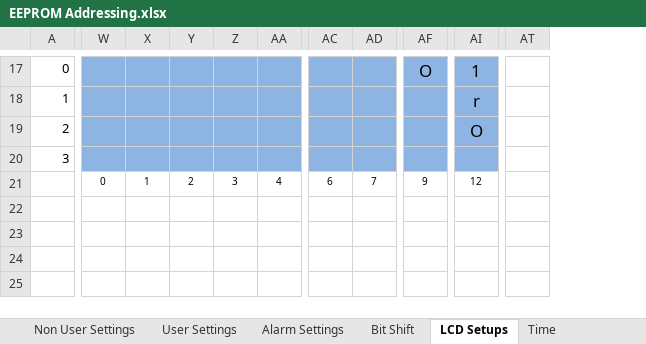
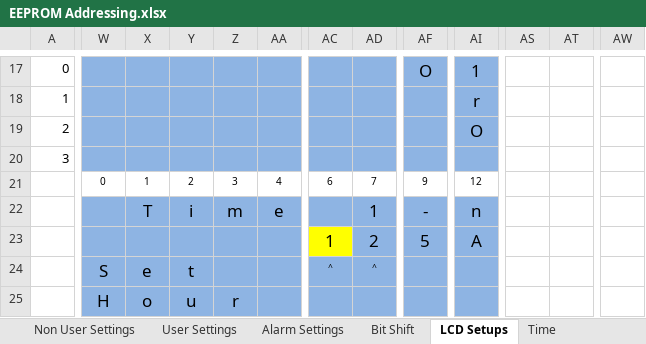
Before and after one commit to glitchsniffer/Controller, an Excel workbook: EEPROM Addressing.xlsx, sheet LCD Setups, drawn as a sheet; only a part is shown, gaps mark what is left out; values as stored, in another font and other column widths than the file's, no borders; removed rows and columns are numbered as before the commit, all else as after; rows hold the shown columns only; the diff covers the shown part only; the diff names each change by its address in the sheet, - before the commit and + after, or states it on an @@ line.

```diff
--- a/EEPROM Addressing.xlsx (sheet LCD Setups)
+++ b/EEPROM Addressing.xlsx (sheet LCD Setups)
+column AS, empty
+column AT, empty
-column AT, empty
+column AW, empty
-W22:AI22 fill: none
+W22:AI22 fill: #8EB4E3
-X22: (empty)
+X22: T
-Y22: (empty)
+Y22: i
-Z22: (empty)
+Z22: m
-AA22: (empty)
+AA22: e
-AD22: (empty)
+AD22: 1
-AF22: (empty)
+AF22: -
-AI22: (empty)
+AI22: n
-row 23: (empty)
+row 23:  |  |  |  |  |  | 1 | 2 | 5 | A
-W24: (empty)
+W24: S
-W24:AI25 fill: none
+W24:AI25 fill: #8EB4E3
-X24: (empty)
+X24: e
-Y24: (empty)
+Y24: t
-AC24: (empty)
+AC24: ˄
-AD24: (empty)
+AD24: ˄
-W25: (empty)
+W25: H
-X25: (empty)
+X25: o
-Y25: (empty)
+Y25: u
-Z25: (empty)
+Z25: r
```
Also changed, not shown: 1 added column, 7 edited cells and cell formats elsewhere in this sheet, formulas that keep their value, 3 other files.
